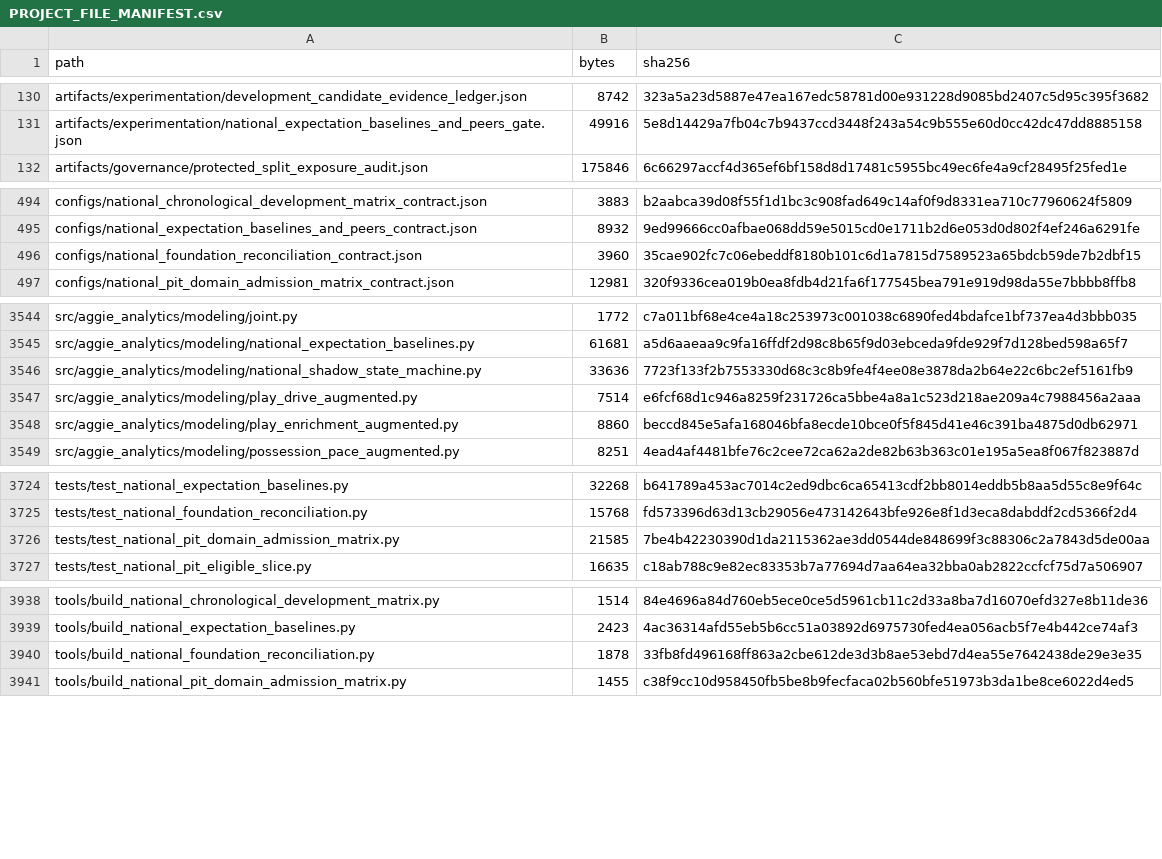
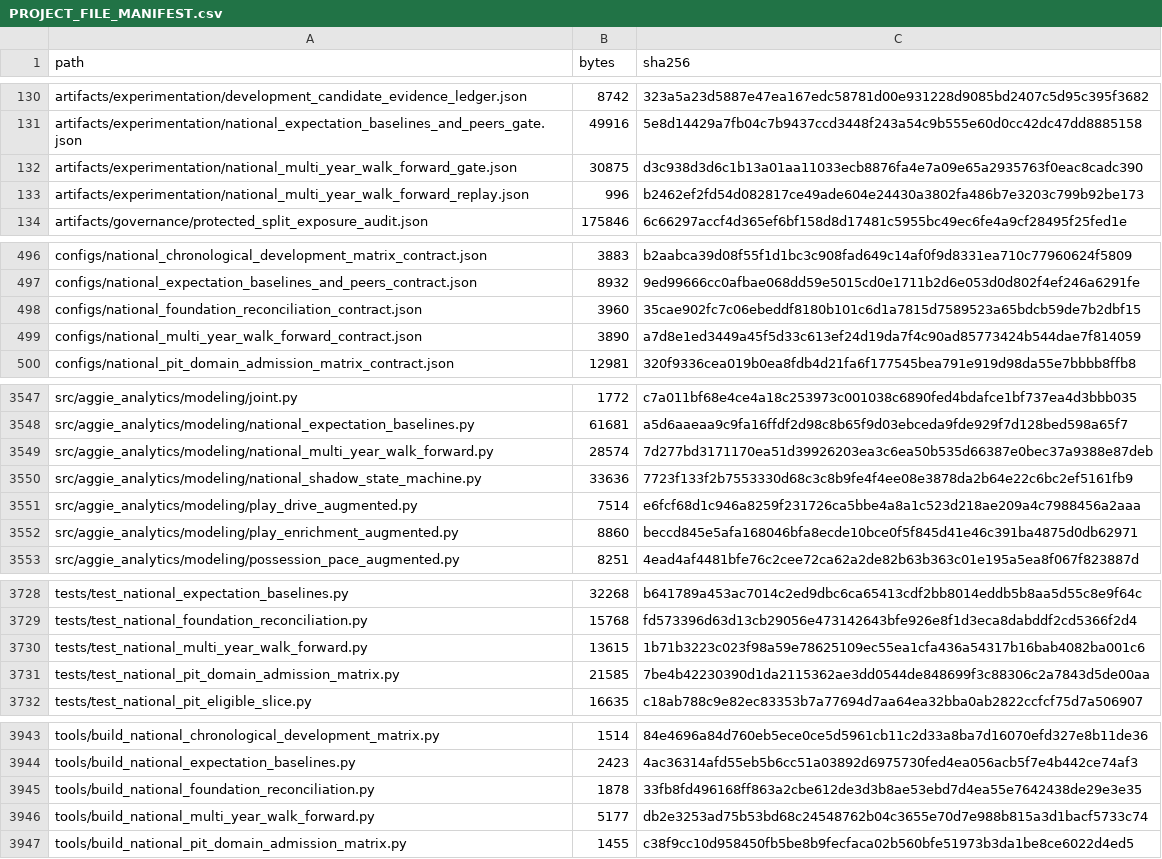
Before and after one commit to KevinSGarrett/BatteredAggieSyndrome, a CSV file: provenance/PROJECT_FILE_MANIFEST.csv, drawn as a sheet; only a part is shown, gaps mark what is left out; the diff covers the shown part only.

```diff
--- a/provenance/PROJECT_FILE_MANIFEST.csv
+++ b/provenance/PROJECT_FILE_MANIFEST.csv
@@ -131,2 +131,4 @@ artifacts/experimentation/development_candidate_evidence_ledger.json,8742,323a5a
 artifacts/experimentation/national_expectation_baselines_and_peers_gate.json,49916,5e8d14429a7fb04c7b9437ccd3448f243a54c9b555e60d0cc42dc47dd8885158
+artifacts/experimentation/national_multi_year_walk_forward_gate.json,30875,d3c938d3d6c1b13a01aa11033ecb8876fa4e7a09e65a2935763f0eac8cadc390
+artifacts/experimentation/national_multi_year_walk_forward_replay.json,996,b2462ef2fd54d082817ce49ade604e24430a3802fa486b7e3203c799b92be173
 artifacts/governance/protected_split_exposure_audit.json,175846,6c66297accf4d365ef6bf158d8d17481c5955bc49ec6fe4a9cf28495f25fed1e
@@ -496,2 +498,3 @@ configs/national_expectation_baselines_and_peers_contract.json,8932,9ed99666cc0a
 configs/national_foundation_reconciliation_contract.json,3960,35cae902fc7c06ebeddf8180b101c6d1a7815d7589523a65bdcb59de7b2dbf15
+configs/national_multi_year_walk_forward_contract.json,3890,a7d8e1ed3449a45f5d33c613ef24d19da7f4c90ad85773424b544dae7f814059
 configs/national_pit_domain_admission_matrix_contract.json,12981,320f9336cea019b0ea8fdb4d21fa6f177545bea791e919d98da55e7bbbb8ffb8
@@ -3545,2 +3548,3 @@ src/aggie_analytics/modeling/joint.py,1772,c7a011bf68e4ce4a18c253973c001038c6890
 src/aggie_analytics/modeling/national_expectation_baselines.py,61681,a5d6aaeaa9c9fa16ffdf2d98c8b65f9d03ebceda9fde929f7d128bed598a65f7
+src/aggie_analytics/modeling/national_multi_year_walk_forward.py,28574,7d277bd3171170ea51d39926203ea3c6ea50b535d66387e0bec37a9388e87deb
 src/aggie_analytics/modeling/national_shadow_state_machine.py,33636,7723f133f2b7553330d68c3c8b9fe4f4ee08e3878da2b64e22c6bc2ef5161fb9
@@ -3725,2 +3729,3 @@ tests/test_national_expectation_baselines.py,32268,b641789a453ac7014c2ed9dbc6ca6
 tests/test_national_foundation_reconciliation.py,15768,fd573396d63d13cb29056e473142643bfe926e8f1d3eca8dabddf2cd5366f2d4
+tests/test_national_multi_year_walk_forward.py,13615,1b71b3223c023f98a59e78625109ec55ea1cfa436a54317b16bab4082ba001c6
 tests/test_national_pit_domain_admission_matrix.py,21585,7be4b42230390d1da2115362ae3dd0544de848699f3c88306c2a7843d5de00aa
@@ -3940,2 +3945,3 @@ tools/build_national_expectation_baselines.py,2423,4ac36314afd55eb5b6cc51a03892d
 tools/build_national_foundation_reconciliation.py,1878,33fb8fd496168ff863a2cbe612de3d3b8ae53ebd7d4ea55e7642438de29e3e35
+tools/build_national_multi_year_walk_forward.py,5177,db2e3253ad75b53bd68c24548762b04c3655e70d7e988b815a3d1bacf5733c74
 tools/build_national_pit_domain_admission_matrix.py,1455,c38f9cc10d958450fb5be8b9fecfaca02b560bfe51973b3da1be8ce6022d4ed5
```
Also changed, not shown: 1 added row and 4 edited cells elsewhere in this file, 10 other files.
